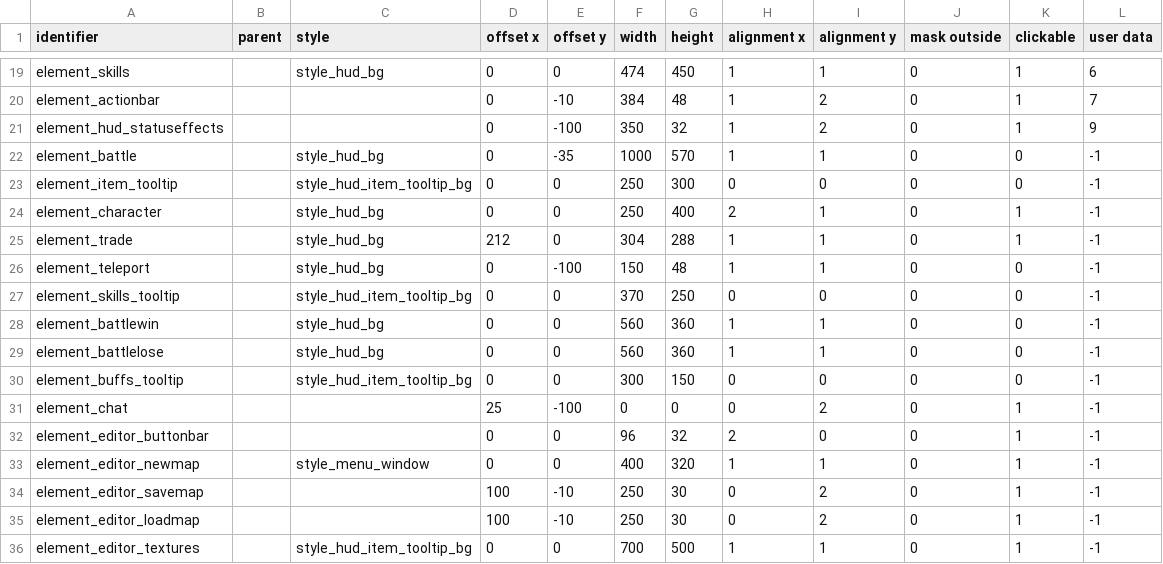
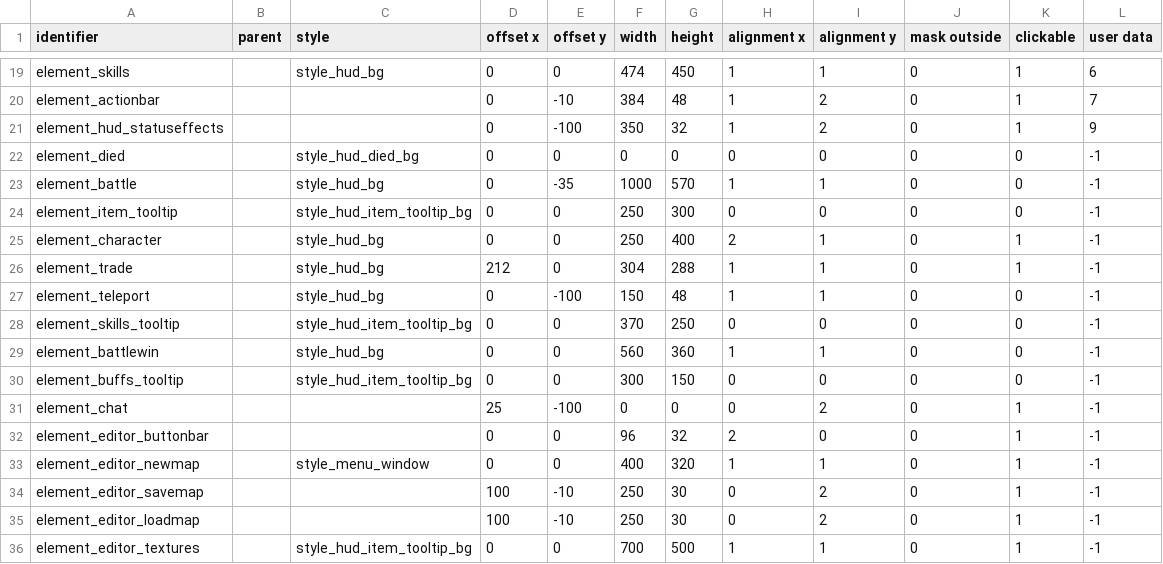
Before and after one commit to jazztickets/choria, a TSV file: working/tables/ui/elements.tsv, drawn as a sheet; only a part is shown, gaps mark what is left out; removed rows and columns are numbered as before the commit, all else as after; the diff names each change by its address in the sheet, - before the commit and + after, or states it on an @@ line.

```diff
--- a/working/tables/ui/elements.tsv
+++ b/working/tables/ui/elements.tsv
+row 22: element_died |  | style_hud_died_bg | 0 | 0 | 0 | 0 | 0 | 0 | 0 | 0 | -1
-row 29: element_battlelose |  | style_hud_bg | 0 | 0 | 560 | 360 | 1 | 1 | 0 | 0 | -1
```
Also changed, not shown: working/tables/colors.tsv, working/tables/ui/labels.tsv, 9 other files.
